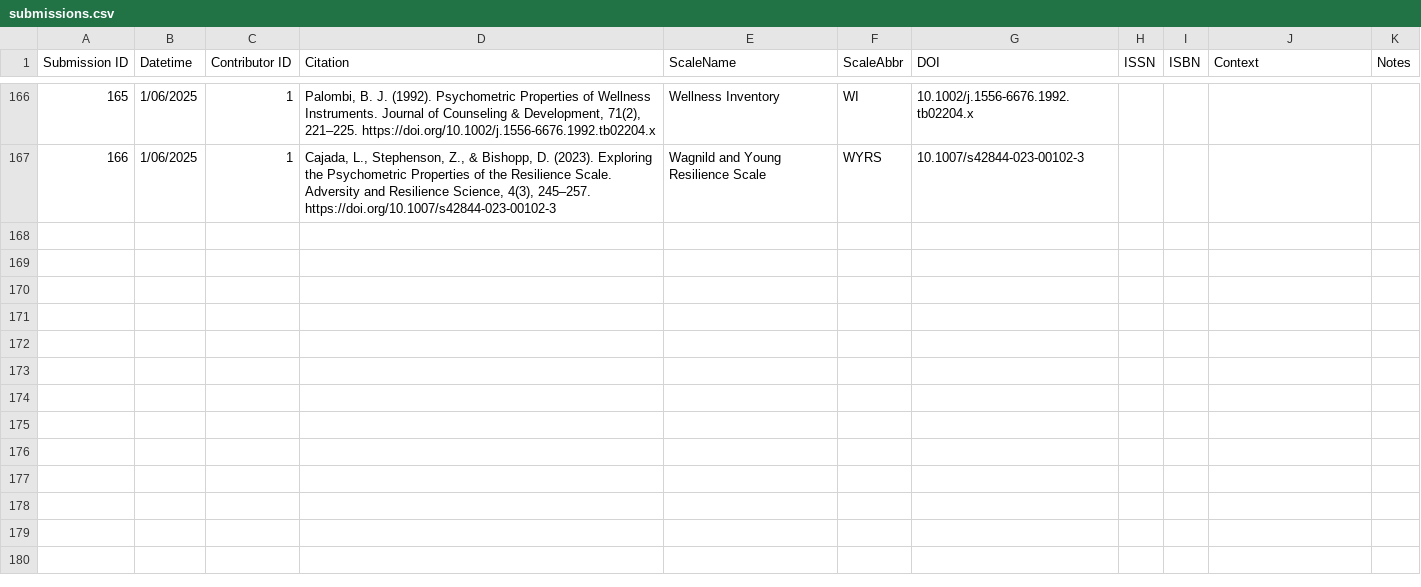
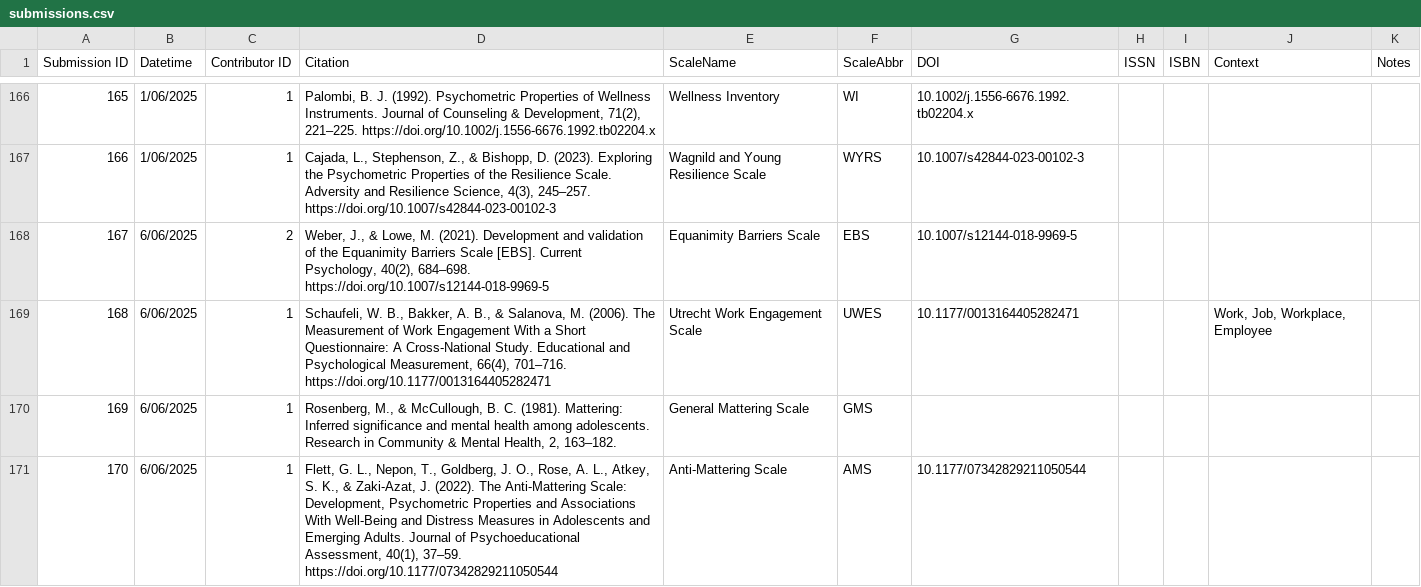
Before and after one commit to openflourishing/openflourishing_network, a CSV file: flourishing_network/data/submissions.csv, drawn as a sheet; only a part is shown, gaps mark what is left out.

```diff
--- a/flourishing_network/data/submissions.csv
+++ b/flourishing_network/data/submissions.csv
@@ -167 +167,5 @@
 166,1/06/2025,1,"Cajada, L., Stephenson, Z., & Bishopp, D. (2023). Exploring the Psychometric Properties of the Resilience Scale. Adversity and Resilience Science, 4(3), 245–257. https://doi.org/10.1007/s42844-023-00102-3",Wagnild and Young Resilience Scale,WYRS,10.1007/s42844-023-00102-3,,,,
+167,6/06/2025,2,"Weber, J., & Lowe, M. (2021). Development and validation of the Equanimity Barriers Scale [EBS]. Current Psychology, 40(2), 684–698. https://doi.org/10.1007/s12144-018-9969-5",Equanimity Barriers Scale,EBS,10.1007/s12144-018-9969-5,,,,
+168,6/06/2025,1,"Schaufeli, W. B., Bakker, A. B., & Salanova, M. (2006). The Measurement of Work Engagement With a Short Questionnaire: A Cross-National Study. Educational and Psychological Measurement, 66(4), 701–716. https://doi.org/10.1177/0013164405282471",Utrecht Work Engagement Scale,UWES,10.1177/0013164405282471,,,"Work, Job, Workplace, Employee",
+169,6/06/2025,1,"Rosenberg, M., & McCullough, B. C. (1981). Mattering: Inferred significance and mental health among adolescents. Research in Community & Mental Health, 2, 163–182.",General Mattering Scale,GMS,,,,,
+170,6/06/2025,1,"Flett, G. L., Nepon, T., Goldberg, J. O., Rose, A. L., Atkey, S. K., & Zaki-Azat, J. (2022). The Anti-Mattering Scale: Development, Psychometric Properties and Associations With Well-Being and Distress Measures in Adolescents and Emerging Adults. Journal of Psychoeducational Assessment, 40(1), 37–59. https://doi.org/10.1177/07342829211050544",Anti-Mattering Scale,AMS,10.1177/07342829211050544,,,,
```
Also changed, not shown: flourishing_network/data/links.csv, 2 other files.
